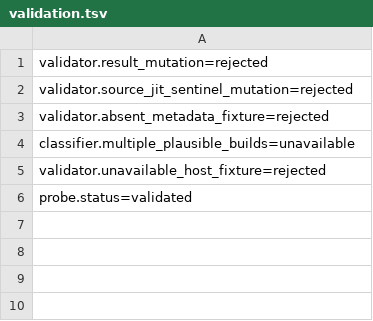
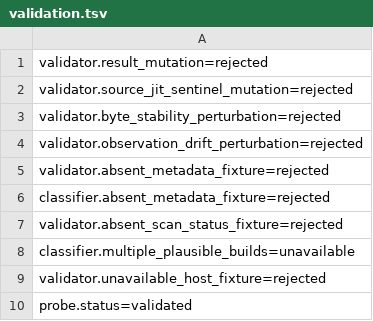
Before and after one commit to moderately-ai/tiler, a TSV file: spikes/apple-targets/aot-runtime-compiler-observer/results/2026-07-31-macos27-m4max/validation.tsv, drawn as a sheet.

```diff
--- a/spikes/apple-targets/aot-runtime-compiler-observer/results/2026-07-31-macos27-m4max/validation.tsv
+++ b/spikes/apple-targets/aot-runtime-compiler-observer/results/2026-07-31-macos27-m4max/validation.tsv
@@ -2,3 +2,7 @@ validator.result_mutation=rejected
 validator.source_jit_sentinel_mutation=rejected
+validator.byte_stability_perturbation=rejected
+validator.observation_drift_perturbation=rejected
 validator.absent_metadata_fixture=rejected
+classifier.absent_metadata_fixture=rejected
+validator.absent_scan_status_fixture=rejected
 classifier.multiple_plausible_builds=unavailable
```
Also changed, not shown: spikes/apple-targets/aot-runtime-compiler-observer/results/2026-07-31-macos27-m4max/clean-1.tsv, spikes/apple-targets/aot-runtime-compiler-observer/results/2026-07-31-macos27-m4max/summary.tsv, 14 other files.
